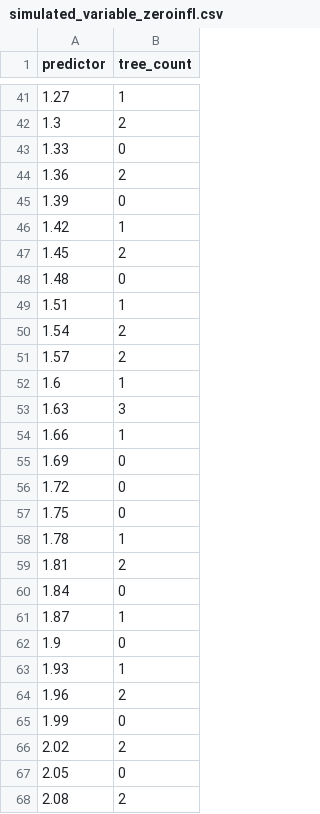
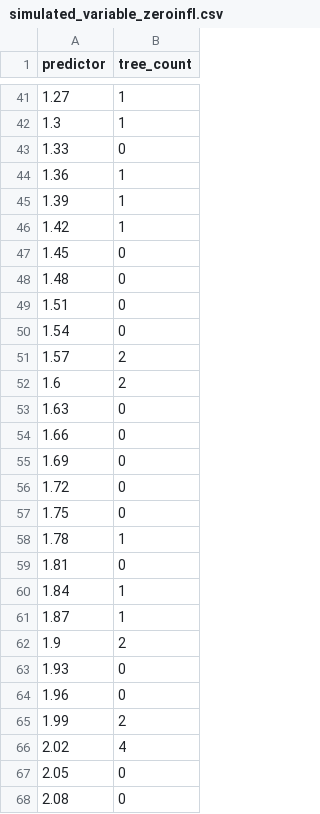
Before and after one commit to youngdjn/generate_zero_inflated_data, a CSV file: data/simulated_variable_zeroinfl.csv, drawn as a sheet; only a part is shown, gaps mark what is left out; the diff covers the shown part only.

```diff
--- a/data/simulated_variable_zeroinfl.csv
+++ b/data/simulated_variable_zeroinfl.csv
@@ -41,15 +41,15 @@
 1.27,1
-1.3,2
+1.3,1
 1.33,0
-1.36,2
-1.39,0
+1.36,1
+1.39,1
 1.42,1
-1.45,2
+1.45,0
 1.48,0
-1.51,1
-1.54,2
+1.51,0
+1.54,0
 1.57,2
-1.6,1
-1.63,3
-1.66,1
+1.6,2
+1.63,0
+1.66,0
 1.69,0
@@ -58,11 +58,11 @@
 1.78,1
-1.81,2
-1.84,0
+1.81,0
+1.84,1
 1.87,1
-1.9,0
-1.93,1
-1.96,2
-1.99,0
-2.02,2
+1.9,2
+1.93,0
+1.96,0
+1.99,2
+2.02,4
 2.05,0
-2.08,2
+2.08,0
```
Also changed, not shown: 100 edited cells elsewhere in this file, 1 other file.
